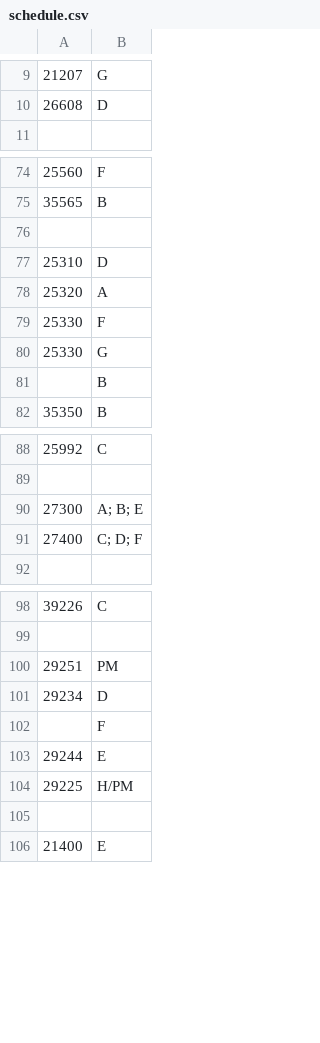
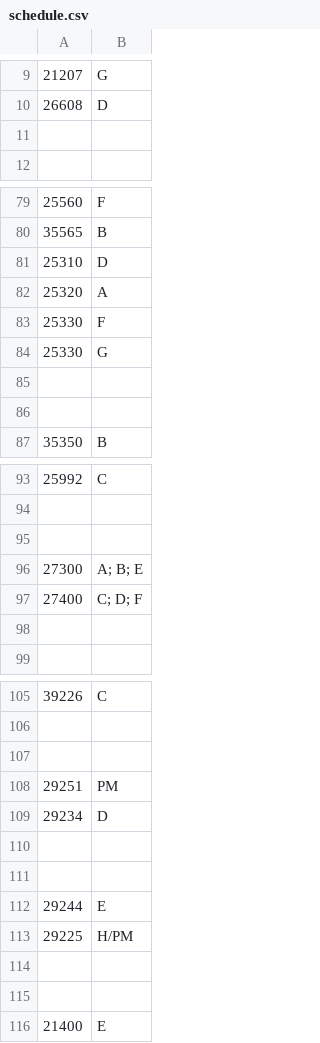
Before and after one commit to ArenaPlanning/ArenaPlanning.github.io, a CSV file: schedule.csv, drawn as a sheet; only a part is shown, gaps mark what is left out; the diff covers the shown part only.

Commit message:
adapted csv

```diff
--- a/schedule.csv
+++ b/schedule.csv
@@ -10 +10,2 @@
 26608,D
+
@@ -75,2 +80 @@
 35565,B
- ,
@@ -80,3 +84,4 @@
 25330,G
-,B
+
+
 35350,B
@@ -90,2 +95,4 @@
+
 27300,A; B; E
 27400,C; D; F
+
@@ -100,5 +107,8 @@
+
 29251,PM
 29234,D
-,F
+
+
 29244,E
 29225,H/PM
+
```
Also changed, not shown: 7 added rows elsewhere in this file.
